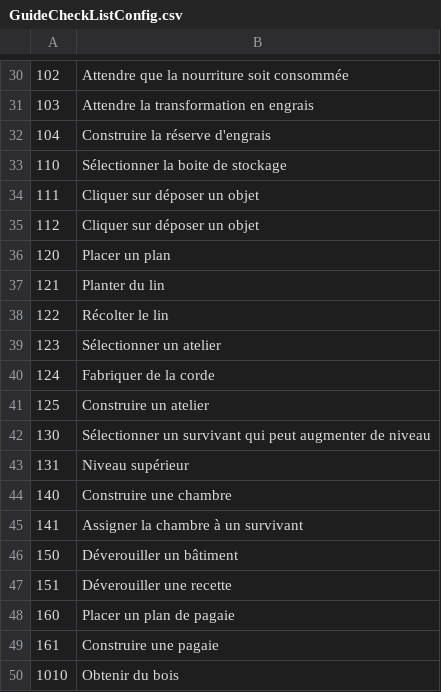
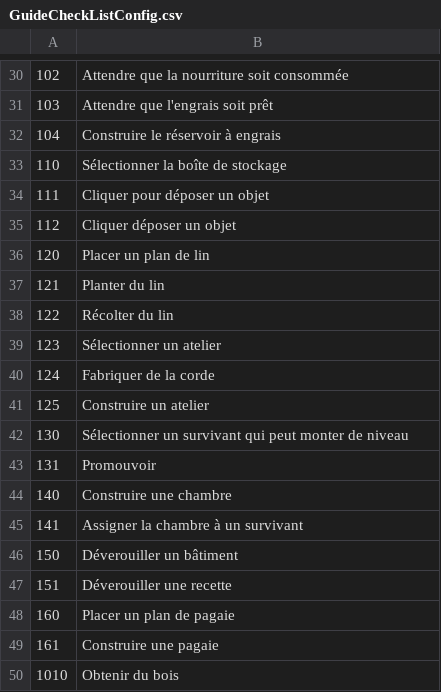
Before and after one commit to justusgamelab2016/LW-translation, a CSV file: language/fr/GuideCheckListConfig.csv, drawn as a sheet; only a part is shown, gaps mark what is left out; the diff covers the shown part only.

```diff
--- a/language/fr/GuideCheckListConfig.csv
+++ b/language/fr/GuideCheckListConfig.csv
@@ -30,10 +30,10 @@
 102,Attendre que la nourriture soit consommée
-103,Attendre la transformation en engrais
-104,Construire la réserve d'engrais
-110,Sélectionner la boite de stockage
-111,Cliquer sur déposer un objet
-112,Cliquer sur déposer un objet
-120,Placer un plan
+103,Attendre que l'engrais soit prêt
+104,Construire le réservoir à engrais
+110,Sélectionner la boîte de stockage
+111,Cliquer pour déposer un objet
+112,Cliquer déposer un objet
+120,Placer un plan de lin
 121,Planter du lin
-122,Récolter le lin
+122,Récolter du lin
 123,Sélectionner un atelier
@@ -41,4 +41,4 @@
 125,Construire un atelier
-130,Sélectionner un survivant qui peut augmenter de niveau
-131,Niveau supérieur
+130,Sélectionner un survivant qui peut monter de niveau
+131,Promouvoir
 140,Construire une chambre
```
Also changed, not shown: 28 edited cells elsewhere in this file.
